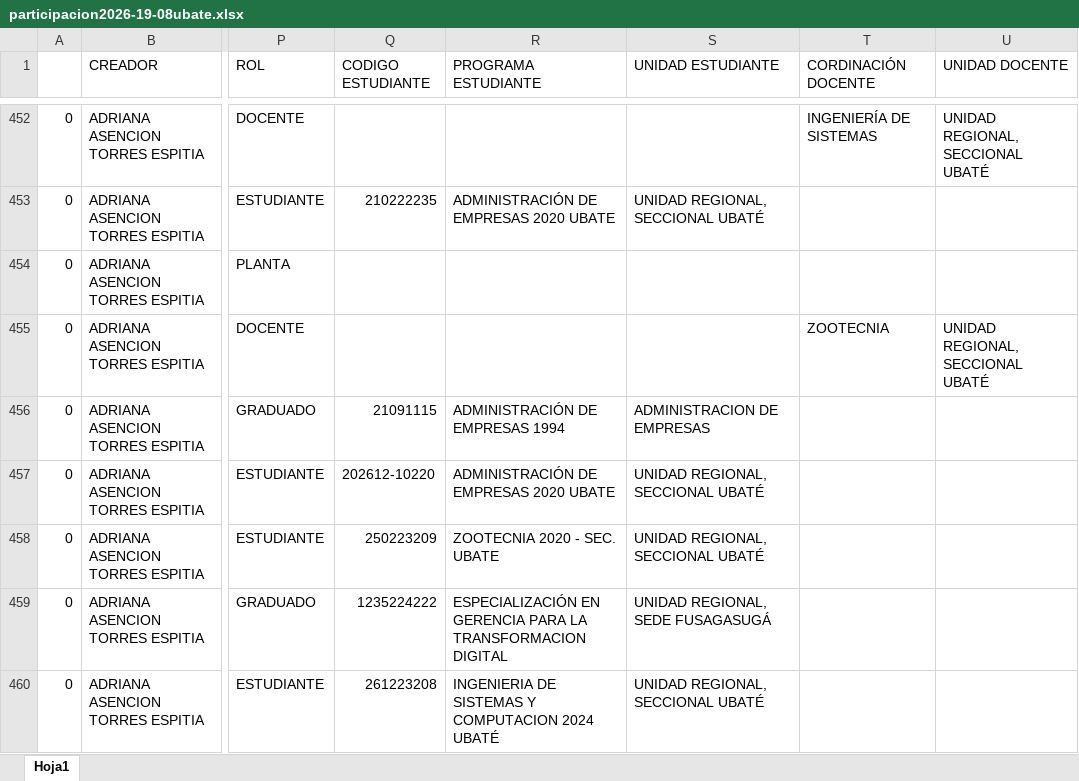
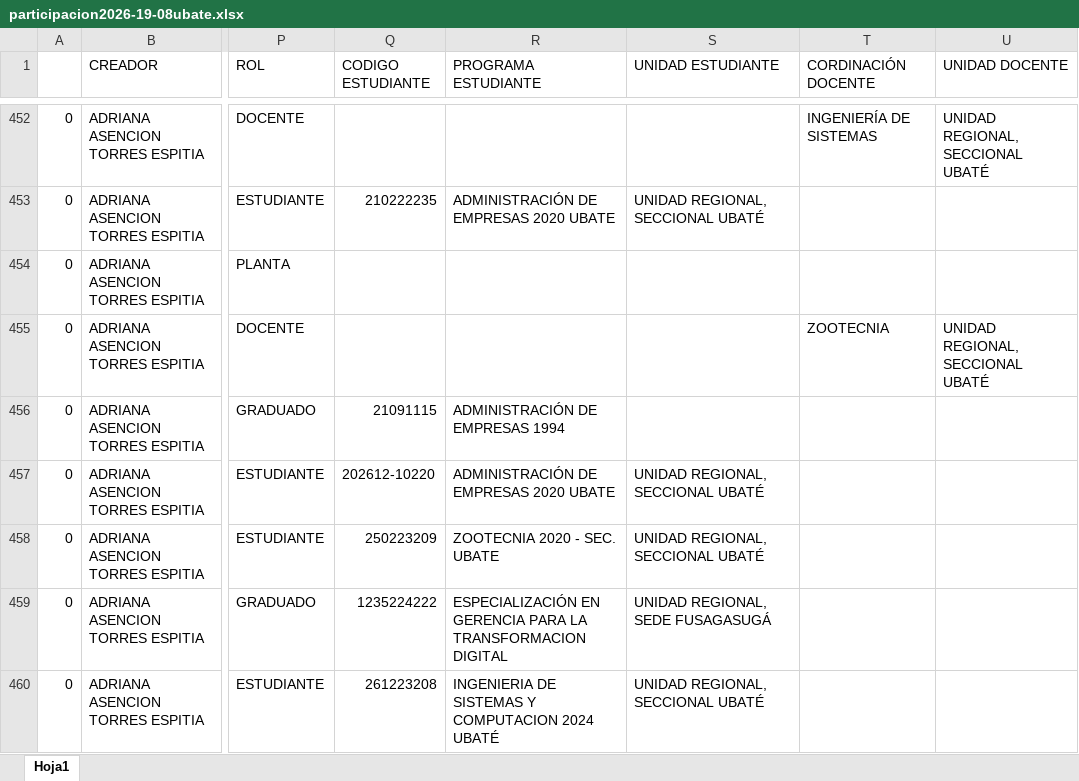
Before and after one commit to DarwinDev44/planeacion-estrategica, an Excel workbook: data/source-participacon-momoento4-planeacion-teritorial/participacion2026-19-08ubate.xlsx, sheet Hoja1, drawn as a sheet; only a part is shown, gaps mark what is left out; values as stored, in another font and other column widths than the file's, no borders; the diff names each change by its address in the sheet, - before the commit and + after, or states it on an @@ line.

Commit message:
fix: un programa figuraba como unidad regional
En el Excel del 19/08 una fila traía "ADMINISTRACION DE EMPRESAS" en la
columna UNIDAD ESTUDIANTE: el programa quedó repetido ahí, y en el gráfico
aparecía como si fuera una sede más. La celda se vacía en el archivo —que es
la fuente— en vez de filtrarlo en el código; el programa de esa persona ya
estaba bien puesto en su propia columna.

Se deja vacía y no en "Seccional Ubaté": no se sabe de qué sede es esa
graduada, y suponerlo sería inventar un dato. Pasa a contarse en
"Sin especificar", que es lo que de verdad sabemos.

Las tarjetas de unidades y de dependencias dejan además de sumar
"Sin especificar" en su total: agrupa a quienes no lo dijeron, así que
contarlo daba una sede de más (8 donde hay 7). En los gráficos sigue
apareciendo, porque ahí lo que importa es que las barras sumen los 478
asistentes.

```diff
--- a/data/source-participacon-momoento4-planeacion-teritorial/participacion2026-19-08ubate.xlsx (sheet Hoja1)
+++ b/data/source-participacon-momoento4-planeacion-teritorial/participacion2026-19-08ubate.xlsx (sheet Hoja1)
-S456 (UNIDAD ESTUDIANTE): ADMINISTRACION DE EMPRESAS
+S456 (UNIDAD ESTUDIANTE): (empty)
```
Also changed, not shown: 1 other file.
